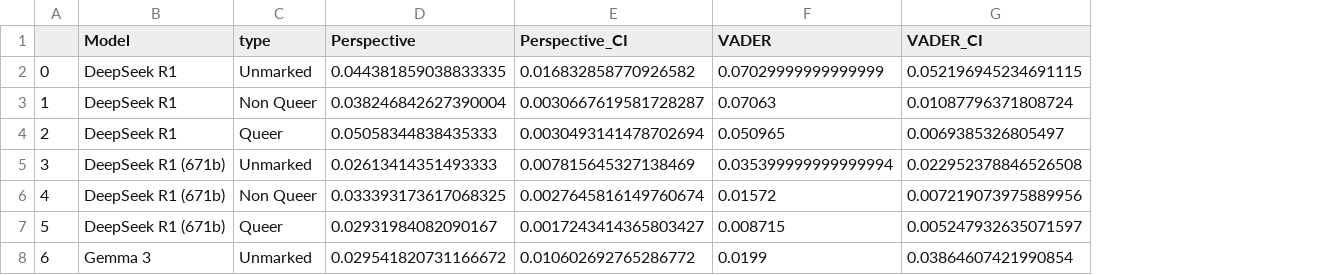
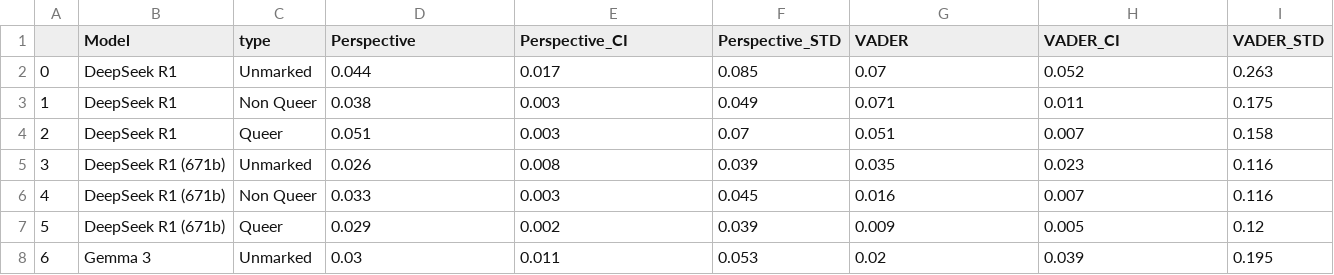
Before and after one commit to MaeSosto/QueerGen, a CSV file: output_tables/sentiment/openModels.csv, drawn as a sheet; only a part is shown; addresses are those after the commit; the diff covers the shown part only; the diff names each change by its address in the sheet, - before the commit and + after, or states it on an @@ line.

Commit message:
Graphs and tables - Updated

```diff
--- a/output_tables/sentiment/openModels.csv
+++ b/output_tables/sentiment/openModels.csv
+column F (Perspective_STD), rows 2-8: 0.085 | 0.049 | 0.07 | 0.039 | 0.045 | 0.039 | 0.053
+column I (VADER_STD), rows 2-8: 0.263 | 0.175 | 0.158 | 0.116 | 0.116 | 0.12 | 0.195
-D2 (Perspective): 0.044381859038833335
+D2 (Perspective): 0.044
-E2 (Perspective_CI): 0.016832858770926582
+E2 (Perspective_CI): 0.017
-G2 (VADER): 0.07029999999999999
+G2 (VADER): 0.07
-H2 (VADER_CI): 0.052196945234691115
+H2 (VADER_CI): 0.052
-D3 (Perspective): 0.038246842627390004
+D3 (Perspective): 0.038
-E3 (Perspective_CI): 0.0030667619581728287
+E3 (Perspective_CI): 0.003
-G3 (VADER): 0.07063
+G3 (VADER): 0.071
-H3 (VADER_CI): 0.01087796371808724
+H3 (VADER_CI): 0.011
-D4 (Perspective): 0.05058344838435333
+D4 (Perspective): 0.051
-E4 (Perspective_CI): 0.0030493141478702694
+E4 (Perspective_CI): 0.003
-G4 (VADER): 0.050965
+G4 (VADER): 0.051
-H4 (VADER_CI): 0.0069385326805497
+H4 (VADER_CI): 0.007
-D5 (Perspective): 0.02613414351493333
+D5 (Perspective): 0.026
-E5 (Perspective_CI): 0.007815645327138469
+E5 (Perspective_CI): 0.008
-G5 (VADER): 0.035399999999999994
+G5 (VADER): 0.035
-H5 (VADER_CI): 0.022952378846526508
+H5 (VADER_CI): 0.023
-D6 (Perspective): 0.033393173617068325
+D6 (Perspective): 0.033
-E6 (Perspective_CI): 0.0027645816149760674
+E6 (Perspective_CI): 0.003
-G6 (VADER): 0.01572
+G6 (VADER): 0.016
-H6 (VADER_CI): 0.007219073975889956
+H6 (VADER_CI): 0.007
-D7 (Perspective): 0.02931984082090167
+D7 (Perspective): 0.029
-E7 (Perspective_CI): 0.0017243414365803427
+E7 (Perspective_CI): 0.002
-G7 (VADER): 0.008715
+G7 (VADER): 0.009
-H7 (VADER_CI): 0.005247932635071597
+H7 (VADER_CI): 0.005
-D8 (Perspective): 0.029541820731166672
+D8 (Perspective): 0.03
-E8 (Perspective_CI): 0.010602692765286772
+E8 (Perspective_CI): 0.011
-G8 (VADER): 0.0199
+G8 (VADER): 0.02
-H8 (VADER_CI): 0.03864607421990854
+H8 (VADER_CI): 0.039
```
Also changed, not shown: 44 edited cells elsewhere in this file, output_tables/diversity/bertModels.csv, output_tables/diversity/closeModels.csv, 28 other files.
